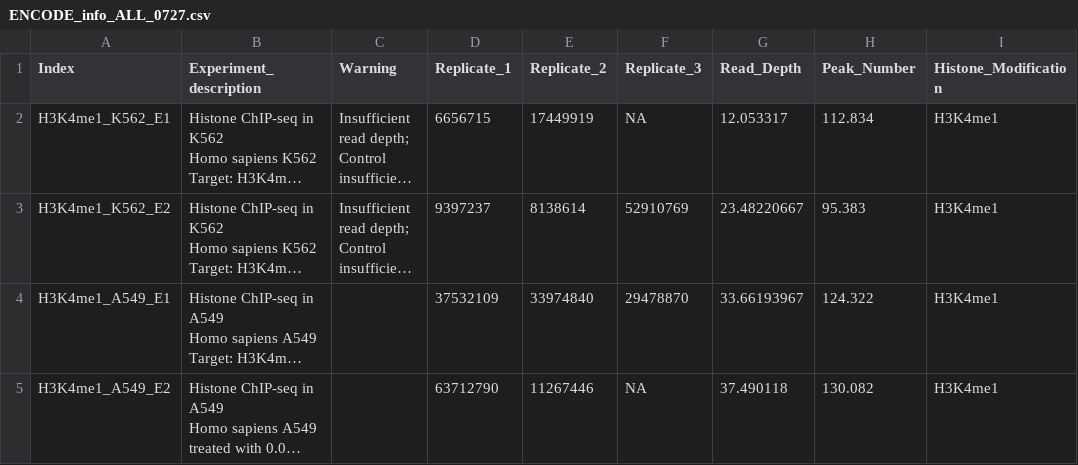
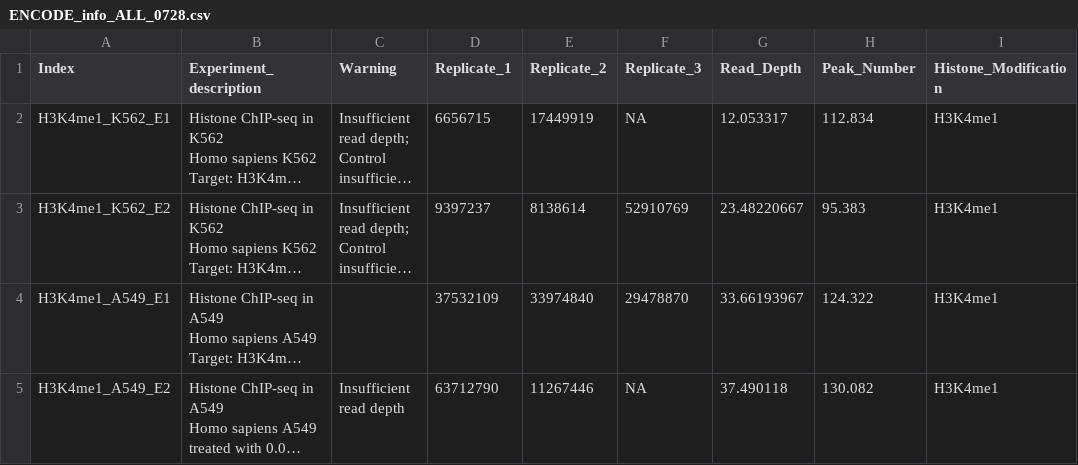
Before and after one commit to neurogenomics/Benchmark_with_EpiCompare, a CSV file: info_ENCODE/ENCODE_info_ALL_0728.csv (was info_ENCODE/ENCODE_info_ALL_0727.csv), drawn as a sheet; only a part is shown; long unchanged cells end in …; the diff covers the shown part only; the diff names each change by its address in the sheet, - before the commit and + after, or states it on an @@ line.

```diff
--- a/info_ENCODE/ENCODE_info_ALL_0727.csv
+++ b/info_ENCODE/ENCODE_info_ALL_0728.csv
-C5 (Warning): (empty)
+C5 (Warning): Insufficient read depth
```
Also changed, not shown: 1 added row elsewhere in this file, 17 other files.
